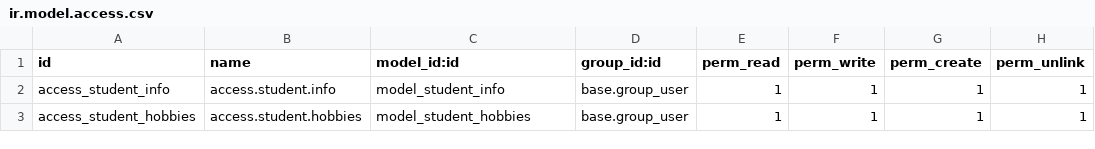
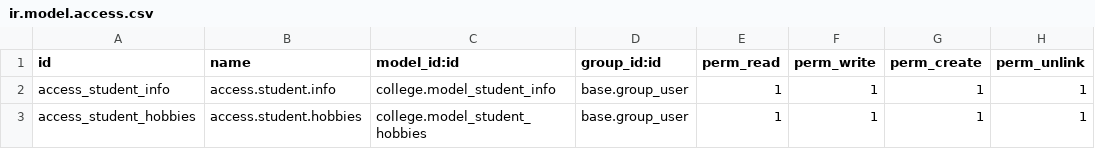
Before and after one commit to esmech-planetodoo/training-amey, a CSV file: security/ir.model.access.csv, drawn as a sheet.

Commit message:
Student - hobbies notebook added

```diff
--- a/security/ir.model.access.csv
+++ b/security/ir.model.access.csv
@@ -1,3 +1,3 @@
 id,name,model_id:id,group_id:id,perm_read,perm_write,perm_create,perm_unlink
-access_student_info,access.student.info,model_student_info,base.group_user,1,1,1,1
-access_student_hobbies,access.student.hobbies,model_student_hobbies,base.group_user,1,1,1,1
+access_student_info,access.student.info,college.model_student_info,base.group_user,1,1,1,1
+access_student_hobbies,access.student.hobbies,college.model_student_hobbies,base.group_user,1,1,1,1
```
Also changed, not shown: 2 other files.
